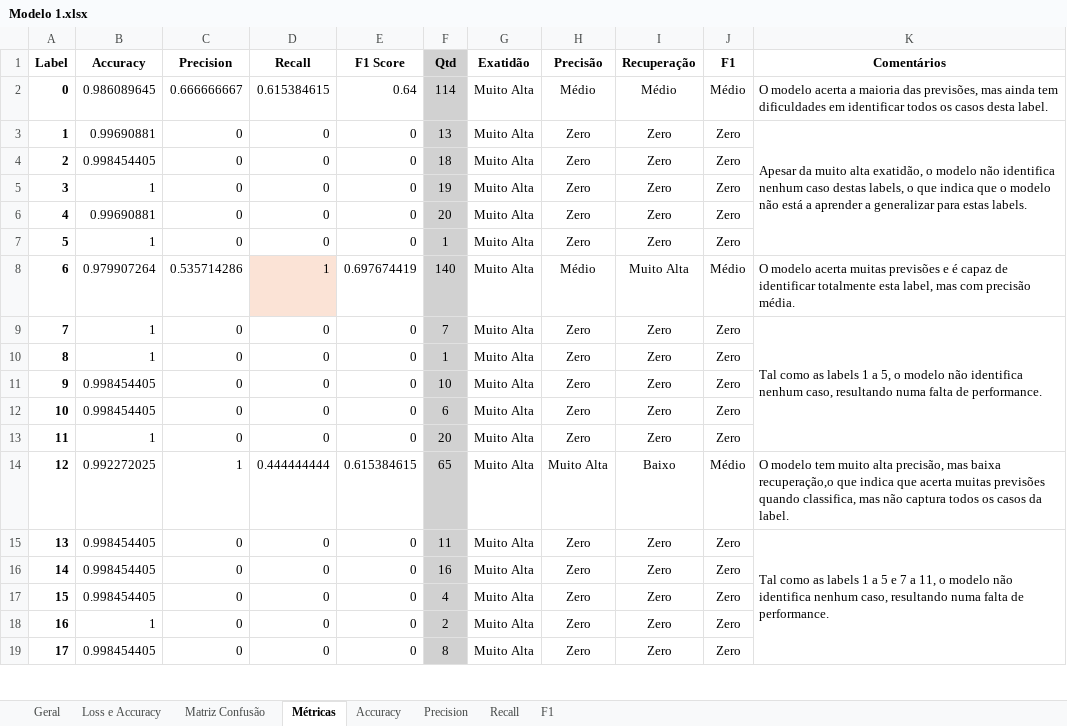
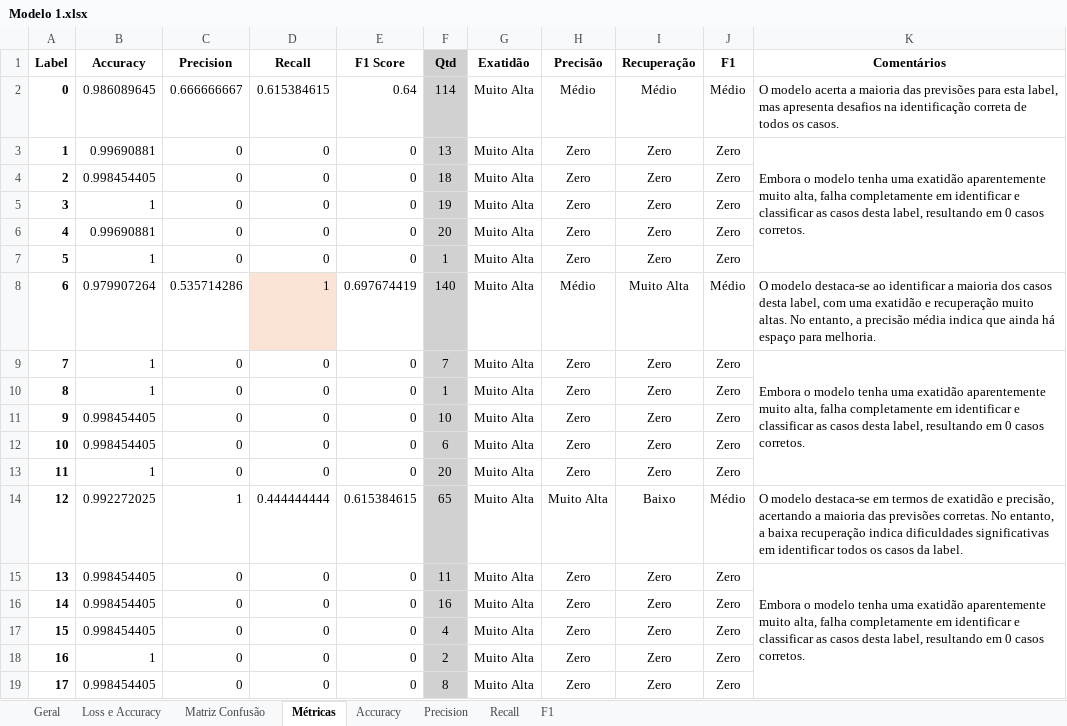
Before and after one commit to beatrizcn7/SAFENET-Bea, an Excel workbook: Modelos/Modelo 1/Modelo 1.xlsx, sheet Métricas, drawn as a sheet; only a part is shown; values as stored, in another font and other column widths than the file's, no borders; table styles not drawn; the diff covers the shown part only; the diff names each change by its address in the sheet, - before the commit and + after, or states it on an @@ line.

```diff
--- a/Modelos/Modelo 1/Modelo 1.xlsx (sheet Métricas)
+++ b/Modelos/Modelo 1/Modelo 1.xlsx (sheet Métricas)
-K2 (Comentários): …maioria das previsões, mas ainda tem dificuldades em identificar todos os casos desta label.
+K2 (Comentários): …maioria das previsões para esta label, mas apresenta desafios na identificação correta de todos os casos.
-K3 (Comentários): Apesar da muito alta exatidão, o modelo não identifica nenhum caso destas labels, o que indica que o modelo não está a aprender a generalizar para estas labels.
+K3 (Comentários): Embora o modelo tenha uma exatidão aparentemente muito alta, falha completamente em identificar e classificar as casos desta label, resultando em 0 casos corretos.
-K8 (Comentários): O modelo acerta muitas previsões e é capaz de identificar totalmente esta label, mas com precisão média.
+K8 (Comentários): O modelo destaca-se ao identificar a maioria dos casos desta label, com uma exatidão e recuperação muito altas. No entanto, a precisão média indica que ainda há espaço para melhoria.
-K9 (Comentários): Tal como as labels 1 a 5, o modelo não identifica nenhum caso, resultando numa falta de performance.
+K9 (Comentários): Embora o modelo tenha uma exatidão aparentemente muito alta, falha completamente em identificar e classificar as casos desta label, resultando em 0 casos corretos.
-K14 (Comentários): O modelo tem muito alta precisão, mas baixa recuperação,o que indica que acerta muitas previsões quando classifica, mas não captura todos os…
+K14 (Comentários): O modelo destaca-se em termos de exatidão e precisão, acertando a maioria das previsões corretas. No entanto, a baixa recuperação indica dificuldades significativas em identificar todos os…
-K15 (Comentários): Tal como as labels 1 a 5 e 7 a 11, o modelo não identifica nenhum caso, resultando numa falta de performance.
+K15 (Comentários): Embora o modelo tenha uma exatidão aparentemente muito alta, falha completamente em identificar e classificar as casos desta label, resultando em 0 casos corretos.
```
Also changed, not shown: 14 edited cells elsewhere in this sheet, Modelos/Modelo 2/Modelo 2.xlsx, 7 other files.
